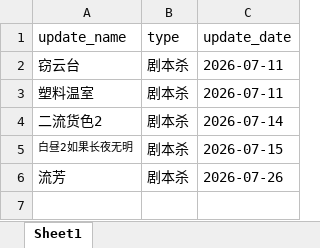
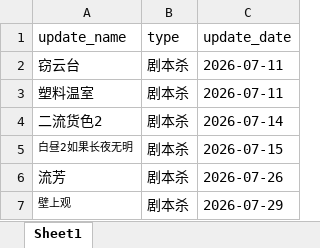
Before and after one commit to weiyingjun122/quark-dynamic, an Excel workbook: update.xlsx, sheet Sheet1, drawn as a sheet; values as stored, in another font and other column widths than the file's, no borders; the diff names each change by its address in the sheet, - before the commit and + after, or states it on an @@ line.

```diff
--- a/update.xlsx (sheet Sheet1)
+++ b/update.xlsx (sheet Sheet1)
+row 7: 壁上观 | 剧本杀 | 2026-07-29
```
Also changed, not shown: resources.xlsx.
